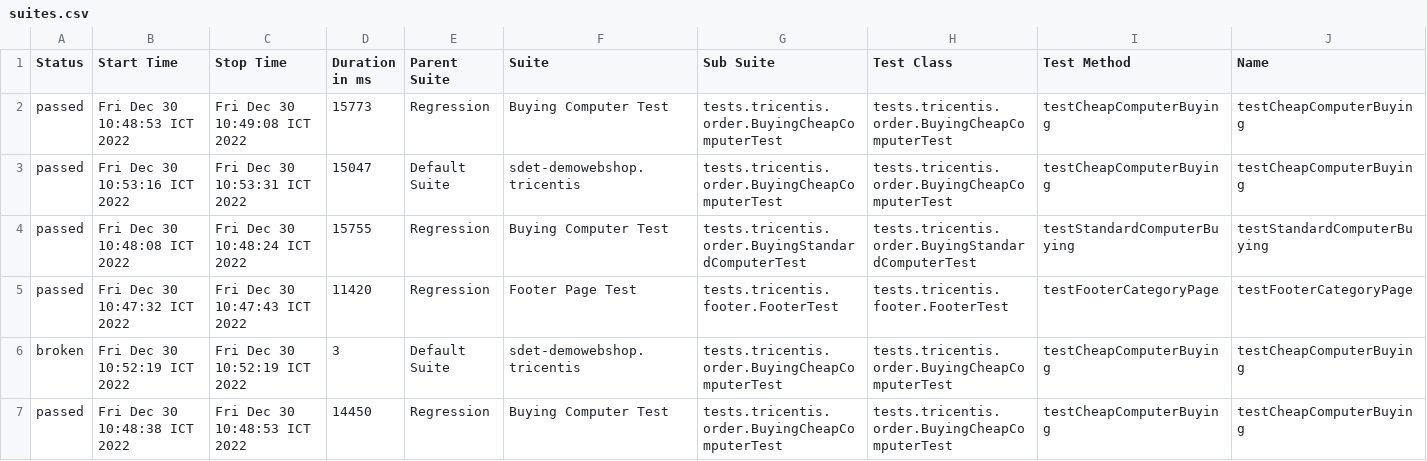
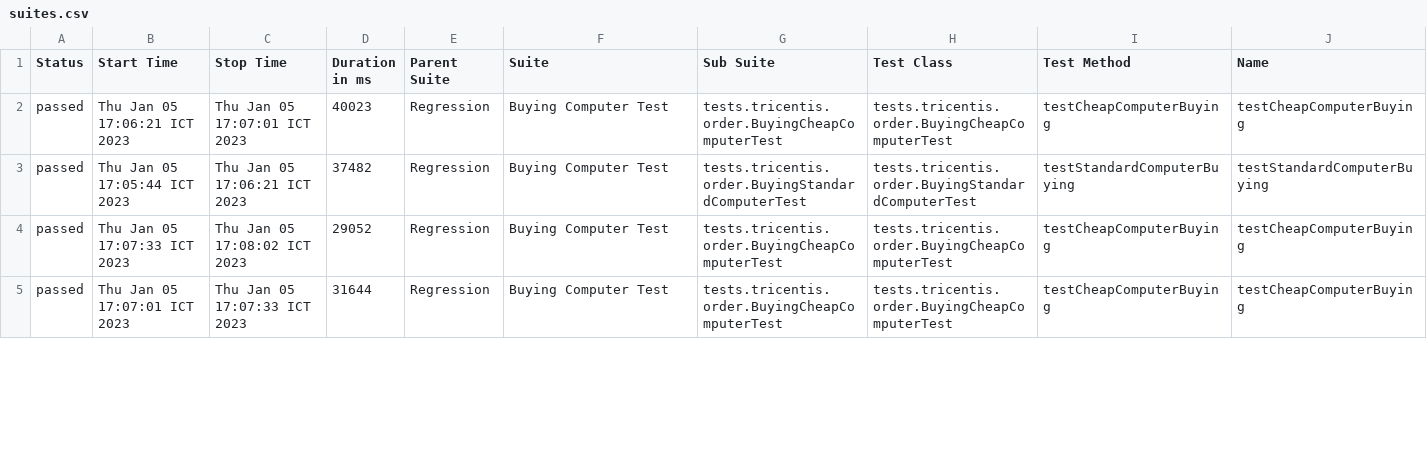
Before and after one commit to nghiemnd1211/ecommerce-webshop.tricentis, a CSV file: allure-report/data/suites.csv, drawn as a sheet; only a part is shown; removed rows and columns are numbered as before the commit, all else as after; rows hold the shown columns only; the diff covers the shown part only; the diff names each change by its address in the sheet, - before the commit and + after, or states it on an @@ line.

Commit message:
verify full order flow at runtime

```diff
--- a/allure-report/data/suites.csv
+++ b/allure-report/data/suites.csv
-B2 (Start Time): Fri Dec 30 10:48:53 ICT 2022
+B2 (Start Time): Thu Jan 05 17:06:21 ICT 2023
-C2 (Stop Time): Fri Dec 30 10:49:08 ICT 2022
+C2 (Stop Time): Thu Jan 05 17:07:01 ICT 2023
-D2 (Duration in ms): 15773
+D2 (Duration in ms): 40023
-row 3: passed | Fri Dec 30 10:53:16 ICT 2022 | Fri Dec 30 10:53:31 ICT 2022 | 15047 | Default Suite | sdet-demowebshop.tricentis | tests.tricentis.order.BuyingCheapComputerTest | tests.tricentis.order.BuyingCheapComputerTest | testCheapComputerBuying | testCheapComputerBuying
-B3 (Start Time): Fri Dec 30 10:48:08 ICT 2022
+B3 (Start Time): Thu Jan 05 17:05:44 ICT 2023
-C3 (Stop Time): Fri Dec 30 10:48:24 ICT 2022
+C3 (Stop Time): Thu Jan 05 17:06:21 ICT 2023
-D3 (Duration in ms): 15755
+D3 (Duration in ms): 37482
-row 5: passed | Fri Dec 30 10:47:32 ICT 2022 | Fri Dec 30 10:47:43 ICT 2022 | 11420 | Regression | Footer Page Test | tests.tricentis.footer.FooterTest | tests.tricentis.footer.FooterTest | testFooterCategoryPage | testFooterCategoryPage
-row 6: broken | Fri Dec 30 10:52:19 ICT 2022 | Fri Dec 30 10:52:19 ICT 2022 | 3 | Default Suite | sdet-demowebshop.tricentis | tests.tricentis.order.BuyingCheapComputerTest | tests.tricentis.order.BuyingCheapComputerTest | testCheapComputerBuying | testCheapComputerBuying
-B4 (Start Time): Fri Dec 30 10:48:38 ICT 2022
+B4 (Start Time): Thu Jan 05 17:07:33 ICT 2023
-C4 (Stop Time): Fri Dec 30 10:48:53 ICT 2022
+C4 (Stop Time): Thu Jan 05 17:08:02 ICT 2023
-D4 (Duration in ms): 14450
+D4 (Duration in ms): 29052
+row 5: passed | Thu Jan 05 17:07:01 ICT 2023 | Thu Jan 05 17:07:33 ICT 2023 | 31644 | Regression | Buying Computer Test | tests.tricentis.order.BuyingCheapComputerTest | tests.tricentis.order.BuyingCheapComputerTest | testCheapComputerBuying | testCheapComputerBuying
```
Also changed, not shown: 5 removed rows and 6 edited cells elsewhere in this file, 42 other files.
